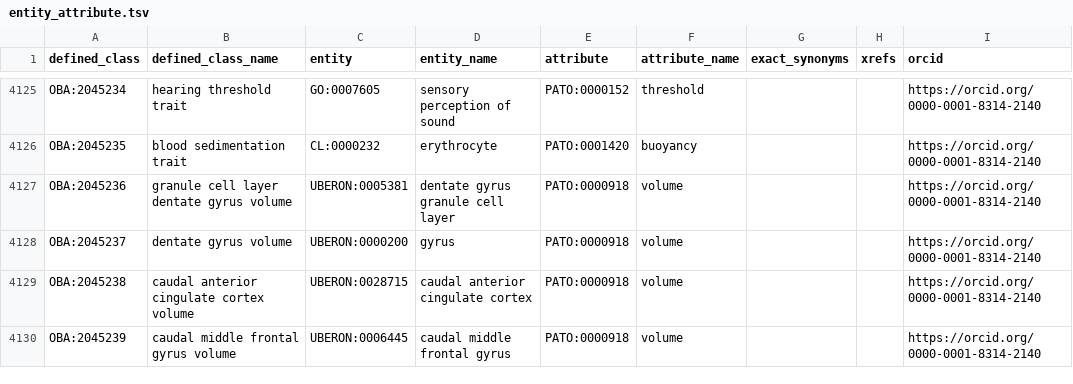
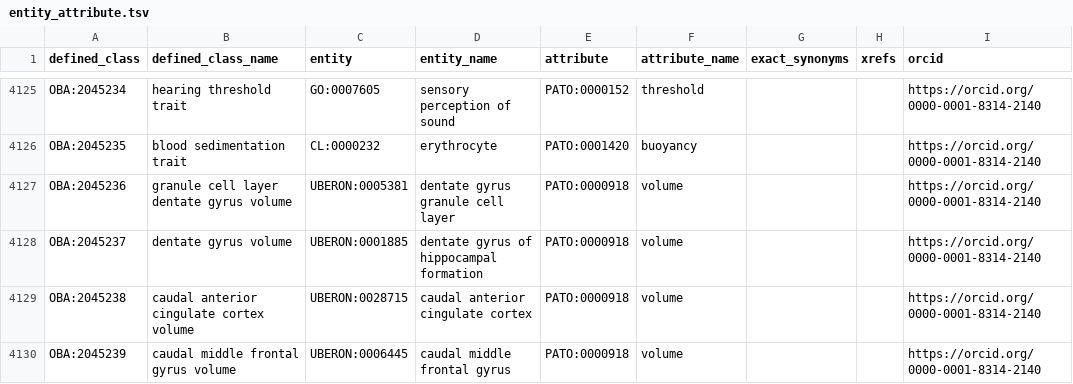
Before and after one commit to obophenotype/bio-attribute-ontology, a TSV file: src/patterns/data/default/entity_attribute.tsv, drawn as a sheet; only a part is shown, gaps mark what is left out.

Commit message:
Fixes #374 for wrongly classified terms under 'dentate gyrus volume'
Fixes #374 for wrongly classified terms under 'dentate gyrus volume'.
'dentate gyrus volume' had 'characteristic of' some 'gyrus'. The appropriate Uberon term is 'dentate gyrus of hippocampal formation'.

```diff
--- a/src/patterns/data/default/entity_attribute.tsv
+++ b/src/patterns/data/default/entity_attribute.tsv
@@ -4127,3 +4127,3 @@ OBA:2045235	blood sedimentation trait	CL:0000232	erythrocyte	PATO:0001420	buoyan
 OBA:2045236	granule cell layer dentate gyrus volume	UBERON:0005381	dentate gyrus granule cell layer	PATO:0000918	volume			https://orcid.org/0000-0001-8314-2140
-OBA:2045237	dentate gyrus volume	UBERON:0000200	gyrus	PATO:0000918	volume			https://orcid.org/0000-0001-8314-2140
+OBA:2045237	dentate gyrus volume	UBERON:0001885	dentate gyrus of hippocampal formation	PATO:0000918	volume			https://orcid.org/0000-0001-8314-2140
 OBA:2045238	caudal anterior cingulate cortex volume	UBERON:0028715	caudal anterior cingulate cortex	PATO:0000918	volume			https://orcid.org/0000-0001-8314-2140
```
Also changed, not shown: 4 other files.
